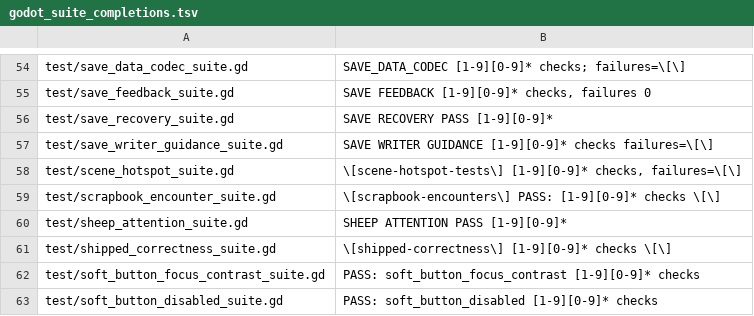
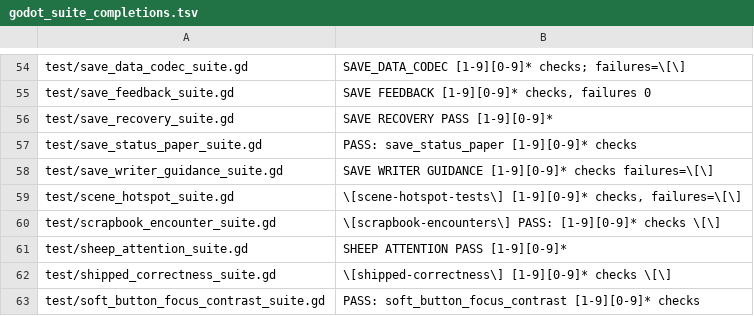
Before and after one commit to narutojzm1-dot/youjia, a TSV file: tools/lib/godot_suite_completions.tsv, drawn as a sheet; only a part is shown, gaps mark what is left out; the shorter side is filled out with more unchanged rows; the diff names each change by its address in the sheet, - before the commit and + after, or states it on an @@ line.

Commit message:
[GROK-CONTRIBUTOR][REQ-20261006-042] 保存待确认纸片专项、登记与决定/体验记录 (1/3)
Agent-ID: GROK-CONTRIBUTOR
New test/save_status_paper_suite.gd registered in godot_suite_completions.tsv; decision record and native evidence (geometry, hashes, daily completion lines, red sample).

```diff
--- a/tools/lib/godot_suite_completions.tsv
+++ b/tools/lib/godot_suite_completions.tsv
+row 57: test/save_status_paper_suite.gd | PASS: save_status_paper [1-9][0-9]* checks
```
Also changed, not shown: 11 other files.
